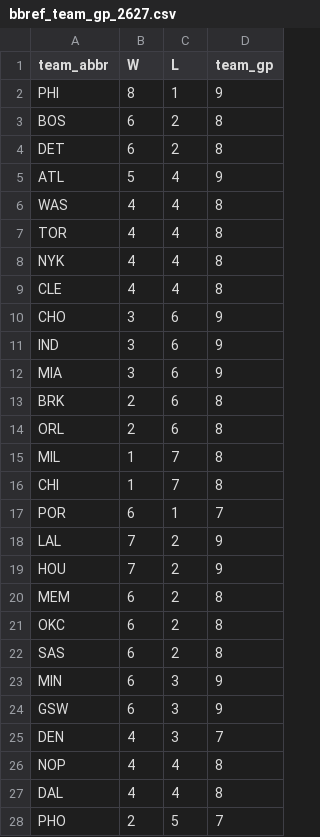
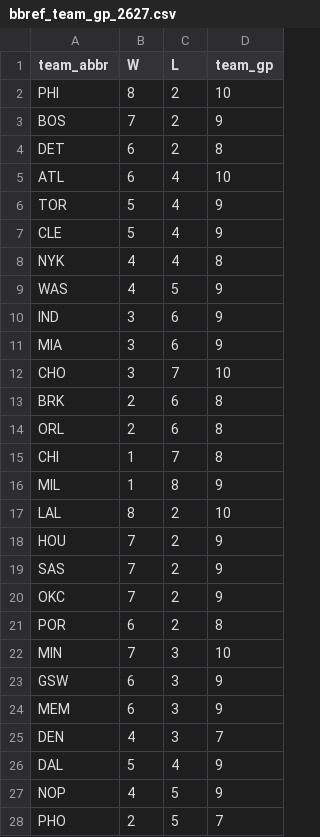
Before and after one commit to entropyisrude/nba-luck-adjustment, a CSV file: data/bbref_team_gp_2627.csv, drawn as a sheet; only a part is shown; the diff covers the shown part only.

```diff
--- a/data/bbref_team_gp_2627.csv
+++ b/data/bbref_team_gp_2627.csv
@@ -1,28 +1,28 @@
 team_abbr,W,L,team_gp
-PHI,8,1,9
-BOS,6,2,8
+PHI,8,2,10
+BOS,7,2,9
 DET,6,2,8
-ATL,5,4,9
-WAS,4,4,8
-TOR,4,4,8
+ATL,6,4,10
+TOR,5,4,9
+CLE,5,4,9
 NYK,4,4,8
-CLE,4,4,8
-CHO,3,6,9
+WAS,4,5,9
 IND,3,6,9
 MIA,3,6,9
+CHO,3,7,10
 BRK,2,6,8
 ORL,2,6,8
-MIL,1,7,8
 CHI,1,7,8
-POR,6,1,7
-LAL,7,2,9
+MIL,1,8,9
+LAL,8,2,10
 HOU,7,2,9
-MEM,6,2,8
-OKC,6,2,8
-SAS,6,2,8
-MIN,6,3,9
+SAS,7,2,9
+OKC,7,2,9
+POR,6,2,8
+MIN,7,3,10
 GSW,6,3,9
+MEM,6,3,9
 DEN,4,3,7
-NOP,4,4,8
-DAL,4,4,8
+DAL,5,4,9
+NOP,4,5,9
 PHO,2,5,7
```
Also changed, not shown: 1 added row, 1 removed row and 2 edited cells elsewhere in this file, data/bbref_advanced_2627.csv, data/player_onoff_history.csv, 29 other files.
